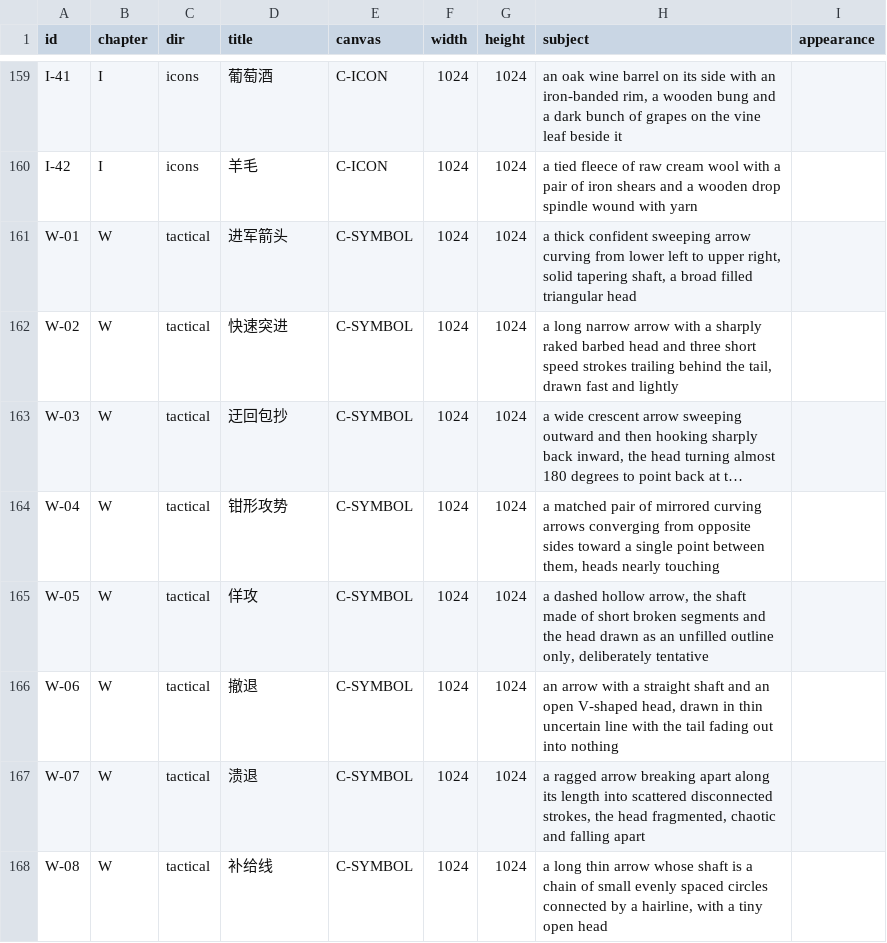
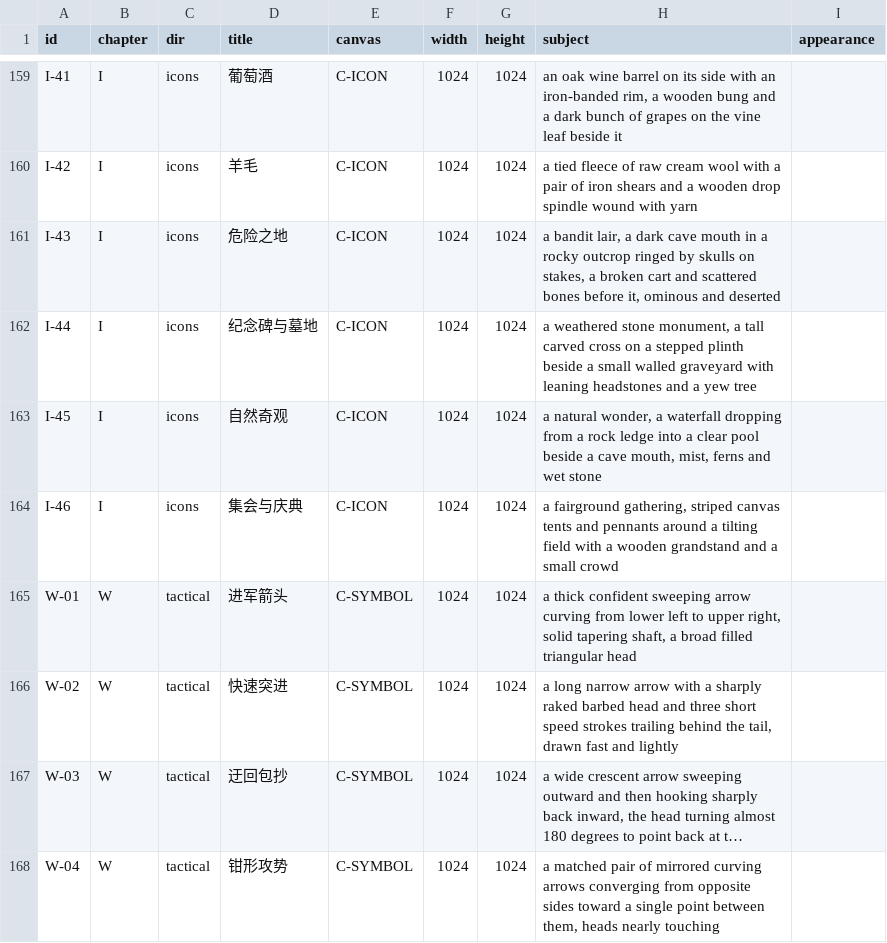
Before and after one commit to samuelzhang1201/game_design, a CSV file: assets/flux/prompts.csv, drawn as a sheet; only a part is shown, gaps mark what is left out; the shorter side is filled out with more unchanged rows; long unchanged cells end in …; the diff names each change by its address in the sheet, - before the commit and + after, or states it on an @@ line.

```diff
--- a/assets/flux/prompts.csv
+++ b/assets/flux/prompts.csv
+row 161: I-43 | I | icons | 危险之地 | C-ICON | 1024 | 1024 | a bandit lair, a dark cave mouth in a rocky outcrop ringed by skulls on stakes, a broken cart and scattered bones before it, ominous and deserted
+row 162: I-44 | I | icons | 纪念碑与墓地 | C-ICON | 1024 | 1024 | a weathered stone monument, a tall carved cross on a stepped plinth beside a small walled graveyard with leaning headstones and a yew tree
+row 163: I-45 | I | icons | 自然奇观 | C-ICON | 1024 | 1024 | a natural wonder, a waterfall dropping from a rock ledge into a clear pool beside a cave mouth, mist, ferns and wet stone
+row 164: I-46 | I | icons | 集会与庆典 | C-ICON | 1024 | 1024 | a fairground gathering, striped canvas tents and pennants around a tilting field with a wooden grandstand and a small crowd
```
Also changed, not shown: data/balance.csv, 41 other files.
